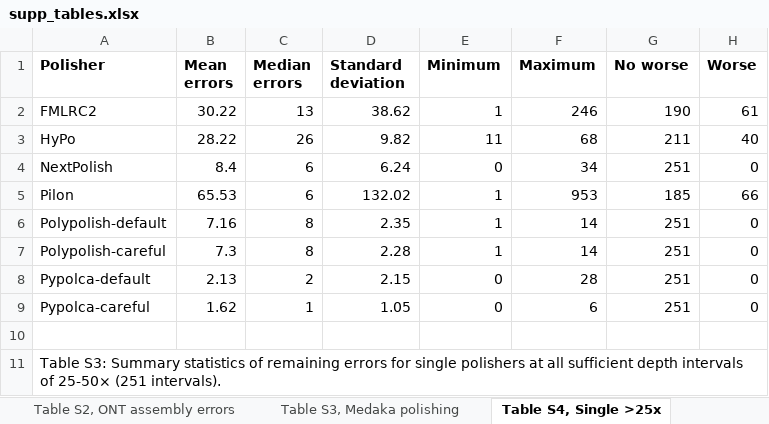
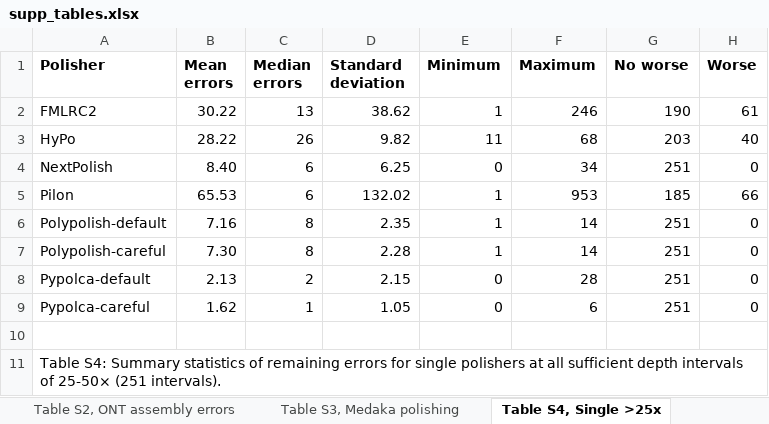
Before and after one commit to gbouras13/depth_vs_polishing_analysis, an Excel workbook: supp_tables.xlsx, sheet Table S4, Single >25x, drawn as a sheet; values as stored, in another font and other column widths than the file's, no borders; the diff names each change by its address in the sheet, - before the commit and + after, or states it on an @@ line.

Commit message:
Fix captions and formatting in supp tables

```diff
--- a/supp_tables.xlsx (sheet Table S4, Single >25x)
+++ b/supp_tables.xlsx (sheet Table S4, Single >25x)
-G3 (No worse): 211
+G3 (No worse): 203
-B4 (Mean errors): 8.4
+B4 (Mean errors): 8.40
-D4 (Standard deviation): 6.24
+D4 (Standard deviation): 6.25
-B7 (Mean errors): 7.3
+B7 (Mean errors): 7.30
-A11 (Polisher): Table S3: Summary statistics…
+A11 (Polisher): Table S4: Summary statistics…
```
Also changed, not shown: sheet Table S5, Combination >25x, sheet Table S3, Medaka polishing, sheet Table S6, Param optimisation, sheet Table S2, ONT assembly errors, formulas that keep their value.
